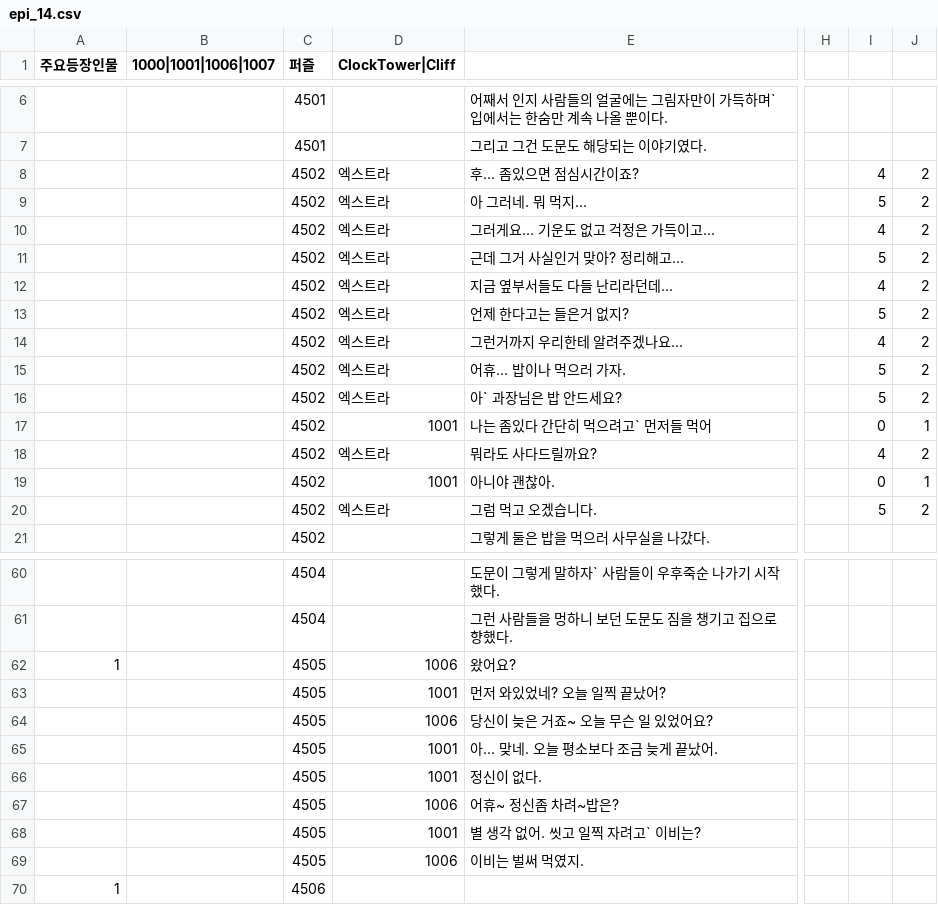
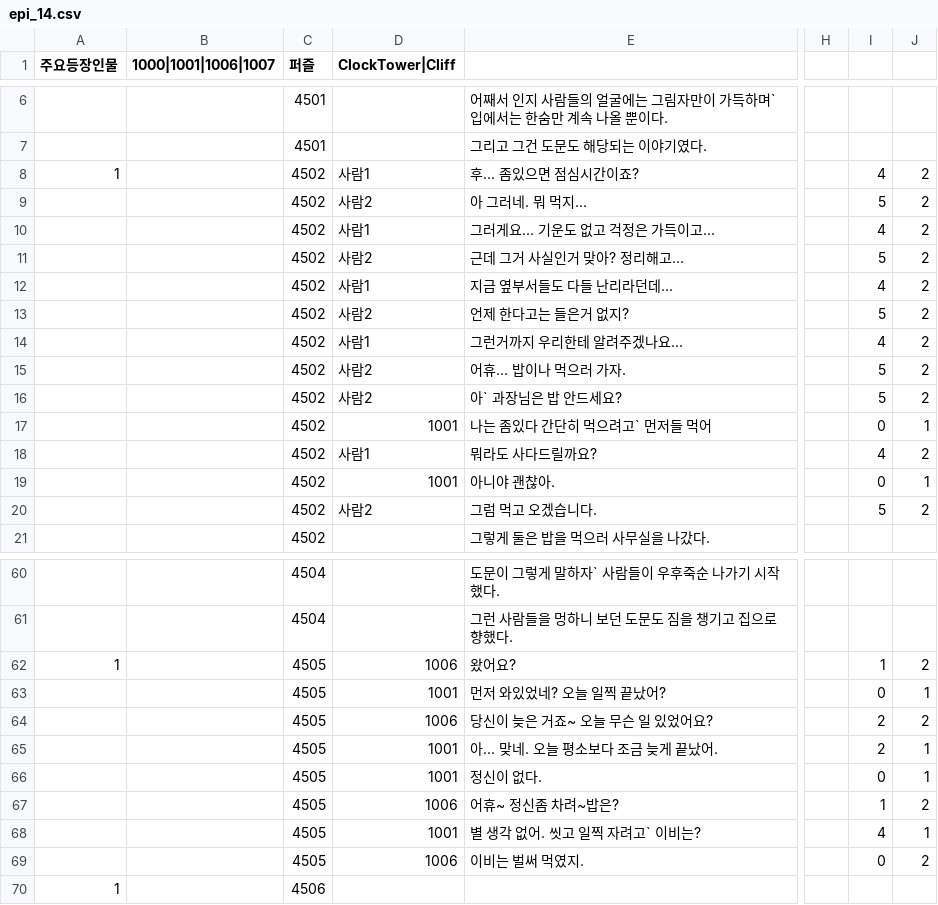
Before and after one commit to sopipc167/UnSleep, a CSV file: UnSleep/Assets/Resources/epi_csv/epi_14.csv, drawn as a sheet; only a part is shown, gaps mark what is left out; the diff covers the shown part only; the diff names each change by its address in the sheet, - before the commit and + after, or states it on an @@ line.

```diff
--- a/UnSleep/Assets/Resources/epi_csv/epi_14.csv
+++ b/UnSleep/Assets/Resources/epi_csv/epi_14.csv
-A8 (주요등장인물): (empty)
+A8 (주요등장인물): 1
-D8 (ClockTower|Cliff): 엑스트라
+D8 (ClockTower|Cliff): 사람1
-D9 (ClockTower|Cliff): 엑스트라
+D9 (ClockTower|Cliff): 사람2
-D10 (ClockTower|Cliff): 엑스트라
+D10 (ClockTower|Cliff): 사람1
-D11 (ClockTower|Cliff): 엑스트라
+D11 (ClockTower|Cliff): 사람2
-D12 (ClockTower|Cliff): 엑스트라
+D12 (ClockTower|Cliff): 사람1
-D13 (ClockTower|Cliff): 엑스트라
+D13 (ClockTower|Cliff): 사람2
-D14 (ClockTower|Cliff): 엑스트라
+D14 (ClockTower|Cliff): 사람1
-D15:D16 (ClockTower|Cliff): 엑스트라
+D15:D16 (ClockTower|Cliff): 사람2
-D18 (ClockTower|Cliff): 엑스트라
+D18 (ClockTower|Cliff): 사람1
-D20 (ClockTower|Cliff): 엑스트라
+D20 (ClockTower|Cliff): 사람2
-I62: (empty)
+I62: 1
-J62: (empty)
+J62: 2
-I63: (empty)
+I63: 0
-J63: (empty)
+J63: 1
-I64:I65: (empty)
+I64:I65: 2
-J64: (empty)
+J64: 2
-J65:J66: (empty)
+J65:J66: 1
-I66: (empty)
+I66: 0
-I67: (empty)
+I67: 1
-J67: (empty)
+J67: 2
-I68: (empty)
+I68: 4
-J68: (empty)
+J68: 1
-I69: (empty)
+I69: 0
-J69: (empty)
+J69: 2
```
Also changed, not shown: 53 edited cells elsewhere in this file, 1 other file.
